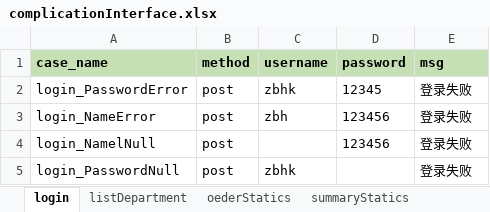
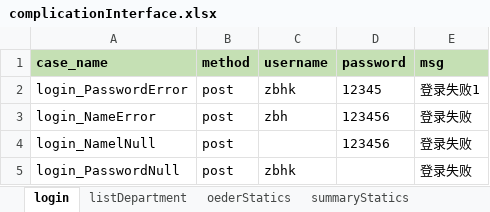
Before and after one commit to lhjch/test, an Excel workbook: InterfaceTest/InterfaceTest/testfile/cases/complicationInterface.xlsx, sheet login, drawn as a sheet; values as stored, in another font and other column widths than the file's, no borders; the diff names each change by its address in the sheet, - before the commit and + after, or states it on an @@ line.

```diff
--- a/InterfaceTest/InterfaceTest/testfile/cases/complicationInterface.xlsx (sheet login)
+++ b/InterfaceTest/InterfaceTest/testfile/cases/complicationInterface.xlsx (sheet login)
-E2 (msg): 登录失败
+E2 (msg): 登录失败1
```
Also changed, not shown: 16 other files.
